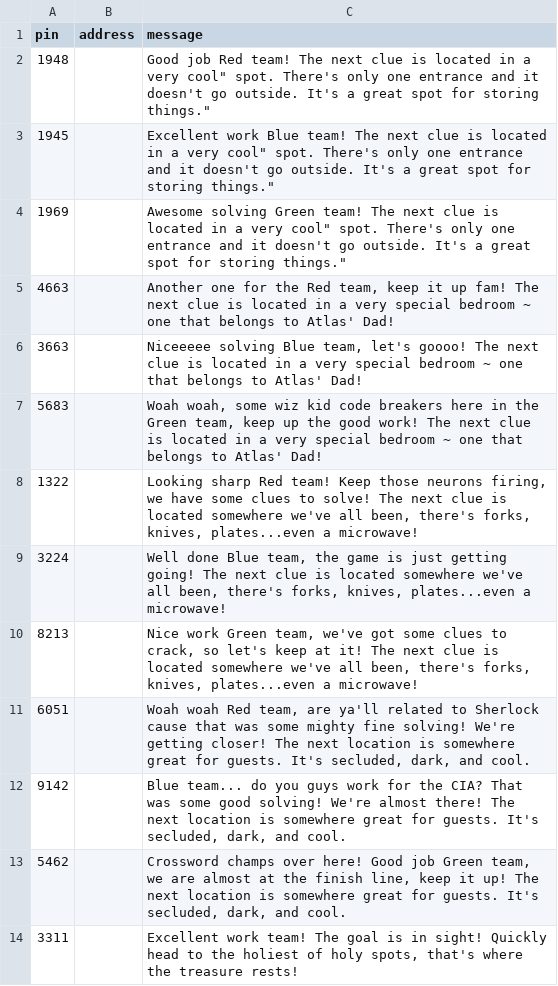
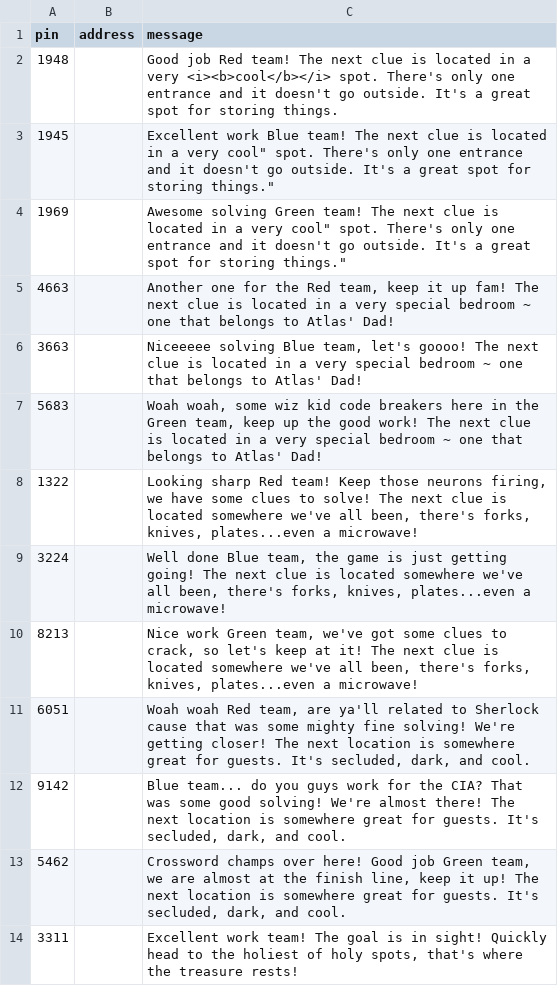
Before and after one commit to dmantheman95-dotcom/pin2addr, a CSV file: pins.csv, drawn as a sheet.

Commit message:
Update pins.csv

```diff
--- a/pins.csv
+++ b/pins.csv
@@ -1,3 +1,3 @@
 pin,address,message
-1948,"","Good job Red team! The next clue is located in a very "cool" spot. There's only one entrance and it doesn't go outside. It's a great spot for storing things."
+1948,"","Good job Red team! The next clue is located in a very <i><b>cool</b></i> spot. There's only one entrance and it doesn't go outside. It's a great spot for storing things."
 1945,"","Excellent work Blue team! The next clue is located in a very "cool" spot. There's only one entrance and it doesn't go outside. It's a great spot for storing things."
```
